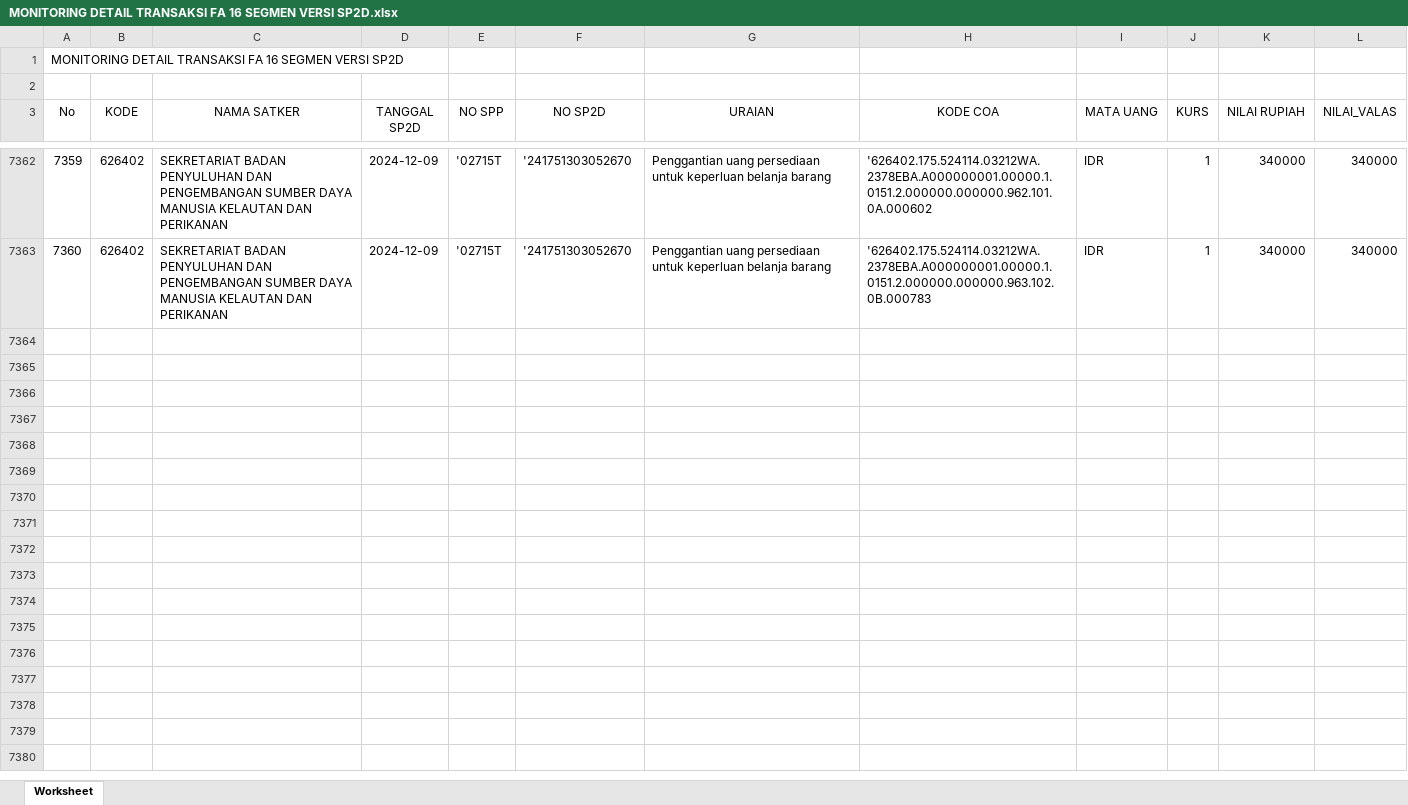
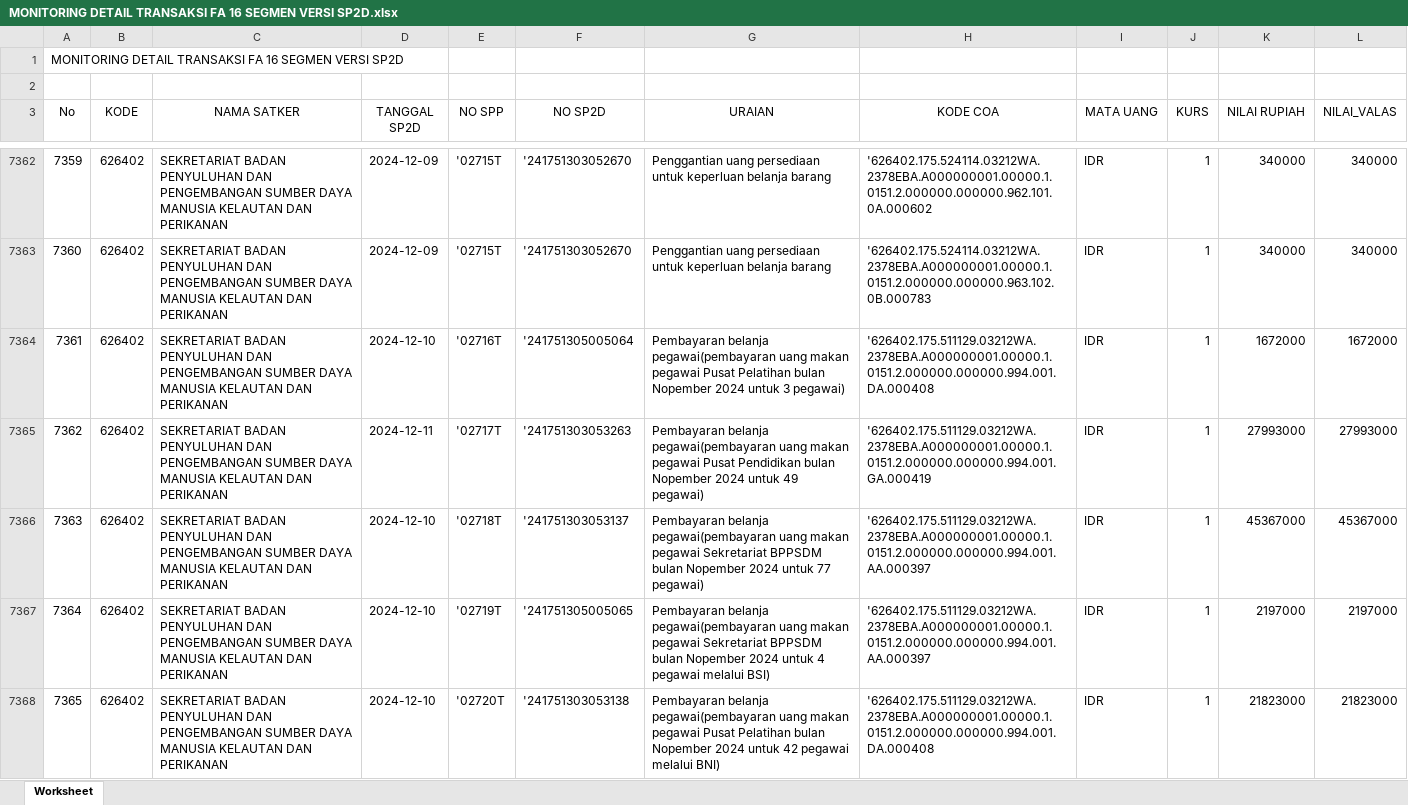
Before and after one commit to edimistiono/TA.2024, an Excel workbook: Database/MONITORING DETAIL TRANSAKSI FA 16 SEGMEN VERSI SP2D.xlsx, sheet Worksheet, drawn as a sheet; only a part is shown, gaps mark what is left out; values as stored, in another font and other column widths than the file's, no borders; the diff covers the shown part only; the diff names each change by its address in the sheet, - before the commit and + after, or states it on an @@ line.

```diff
--- a/Database/MONITORING DETAIL TRANSAKSI FA 16 SEGMEN VERSI SP2D.xlsx (sheet Worksheet)
+++ b/Database/MONITORING DETAIL TRANSAKSI FA 16 SEGMEN VERSI SP2D.xlsx (sheet Worksheet)
+row 7364: 7361 | 626402 | SEKRETARIAT BADAN PENYULUHAN DAN PENGEMBANGAN SUMBER DAYA MANUSIA KELAUTAN DAN PERIKANAN | 2024-12-10 | '02716T | '241751305005064 | Pembayaran belanja pegawai(pembayaran uang makan pegawai Pusat Pelatihan bulan Nopember 2024 untuk 3 pegawai) | '626402.175.511129.03212WA.2378EBA.A000000001.00000.1.0151.2.000000.000000.994.001.DA.000408 | IDR | 1 | 1672000 | 1672000
+row 7365: 7362 | 626402 | SEKRETARIAT BADAN PENYULUHAN DAN PENGEMBANGAN SUMBER DAYA MANUSIA KELAUTAN DAN PERIKANAN | 2024-12-11 | '02717T | '241751303053263 | Pembayaran belanja pegawai(pembayaran uang makan pegawai Pusat Pendidikan bulan Nopember 2024 untuk 49 pegawai) | '626402.175.511129.03212WA.2378EBA.A000000001.00000.1.0151.2.000000.000000.994.001.GA.000419 | IDR | 1 | 27993000 | 27993000
+row 7366: 7363 | 626402 | SEKRETARIAT BADAN PENYULUHAN DAN PENGEMBANGAN SUMBER DAYA MANUSIA KELAUTAN DAN PERIKANAN | 2024-12-10 | '02718T | '241751303053137 | Pembayaran belanja pegawai(pembayaran uang makan pegawai Sekretariat BPPSDM bulan Nopember 2024 untuk 77 pegawai) | '626402.175.511129.03212WA.2378EBA.A000000001.00000.1.0151.2.000000.000000.994.001.AA.000397 | IDR | 1 | 45367000 | 45367000
+row 7367: 7364 | 626402 | SEKRETARIAT BADAN PENYULUHAN DAN PENGEMBANGAN SUMBER DAYA MANUSIA KELAUTAN DAN PERIKANAN | 2024-12-10 | '02719T | '241751305005065 | Pembayaran belanja pegawai(pembayaran uang makan pegawai Sekretariat BPPSDM bulan Nopember 2024 untuk 4 pegawai melalui BSI) | '626402.175.511129.03212WA.2378EBA.A000000001.00000.1.0151.2.000000.000000.994.001.AA.000397 | IDR | 1 | 2197000 | 2197000
+row 7368: 7365 | 626402 | SEKRETARIAT BADAN PENYULUHAN DAN PENGEMBANGAN SUMBER DAYA MANUSIA KELAUTAN DAN PERIKANAN | 2024-12-10 | '02720T | '241751303053138 | Pembayaran belanja pegawai(pembayaran uang makan pegawai Pusat Pelatihan bulan Nopember 2024 untuk 42 pegawai melalui BNI) | '626402.175.511129.03212WA.2378EBA.A000000001.00000.1.0151.2.000000.000000.994.001.DA.000408 | IDR | 1 | 21823000 | 21823000
```
Also changed, not shown: 24 added rows, 17 moved rows and row numbers in column A elsewhere in this sheet, Database/DAFTAR SP2D SATKER.xlsx, Database/MONITORING SPP_SPM_SP2D.xlsx, 2 other files.
